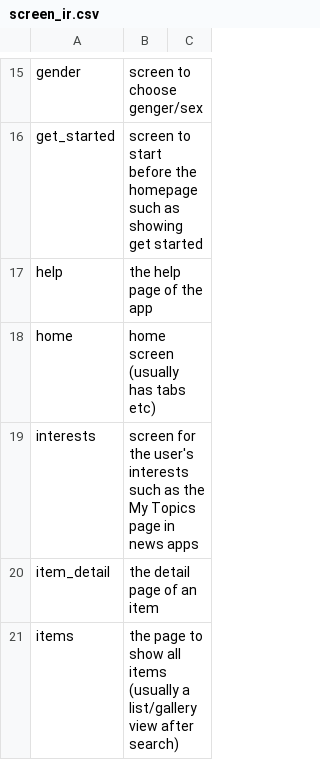
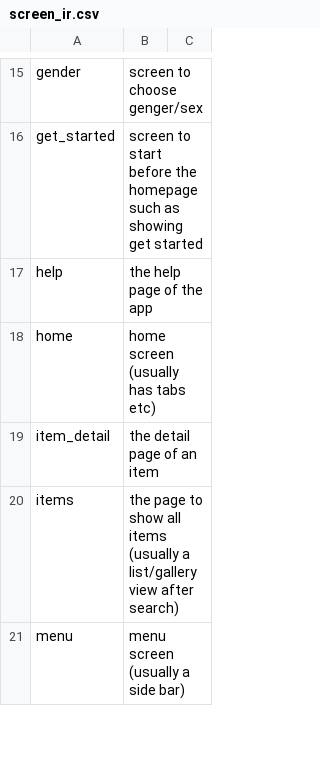
Before and after one commit to felicitia/UsageTesting-Repo, a CSV file: IR/screen_ir.csv, drawn as a sheet; only a part is shown, gaps mark what is left out; the shorter side is filled out with more unchanged rows; the diff names each change by its address in the sheet, - before the commit and + after, or states it on an @@ line.

Commit message:
fixed

```diff
--- a/IR/screen_ir.csv
+++ b/IR/screen_ir.csv
-row 19: interests | screen for the user's interests such as the My Topics page in news apps
```
